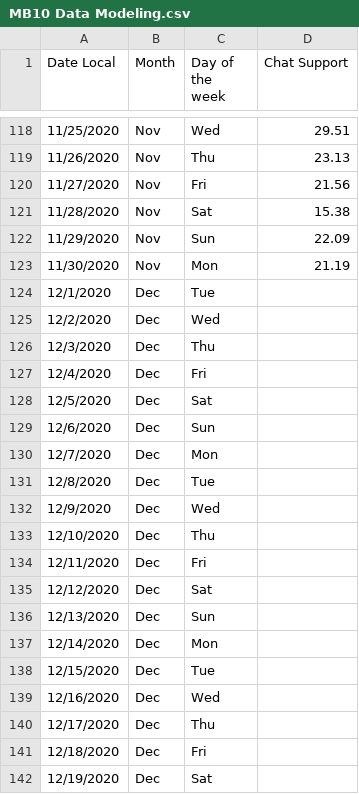
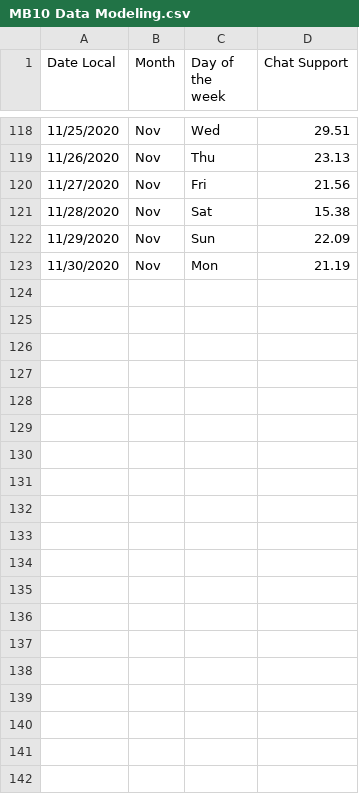
Before and after one commit to abhayprakash02/MB-10, a CSV file: MB10 Data Modeling.csv, drawn as a sheet; only a part is shown, gaps mark what is left out; the diff covers the shown part only.

Commit message:
Update MB10 Data Modeling.csv

```diff
--- a/MB10 Data Modeling.csv
+++ b/MB10 Data Modeling.csv
@@ -123,20 +123 @@ Date Local,Month,Day of the week,Chat Support
 11/30/2020,Nov,Mon,21.19
-12/1/2020,Dec,Tue,
-12/2/2020,Dec,Wed,
-12/3/2020,Dec,Thu,
-12/4/2020,Dec,Fri,
-12/5/2020,Dec,Sat,
-12/6/2020,Dec,Sun,
-12/7/2020,Dec,Mon,
-12/8/2020,Dec,Tue,
-12/9/2020,Dec,Wed,
-12/10/2020,Dec,Thu,
-12/11/2020,Dec,Fri,
-12/12/2020,Dec,Sat,
-12/13/2020,Dec,Sun,
-12/14/2020,Dec,Mon,
-12/15/2020,Dec,Tue,
-12/16/2020,Dec,Wed,
-12/17/2020,Dec,Thu,
-12/18/2020,Dec,Fri,
-12/19/2020,Dec,Sat,
```
Also changed, not shown: 12 removed rows elsewhere in this file.
